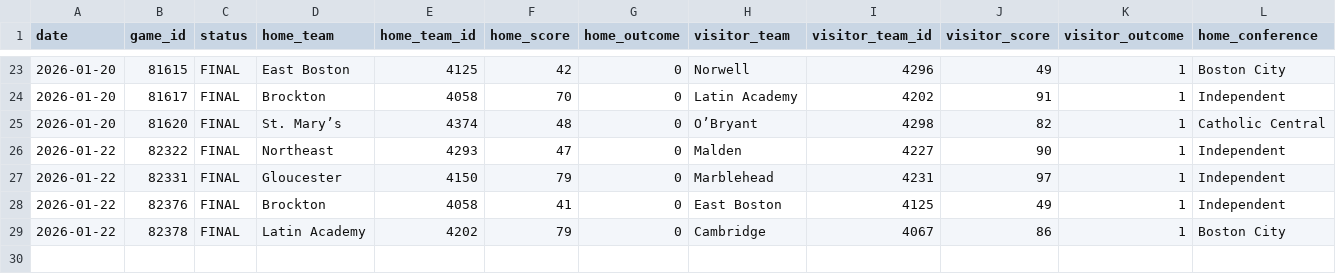
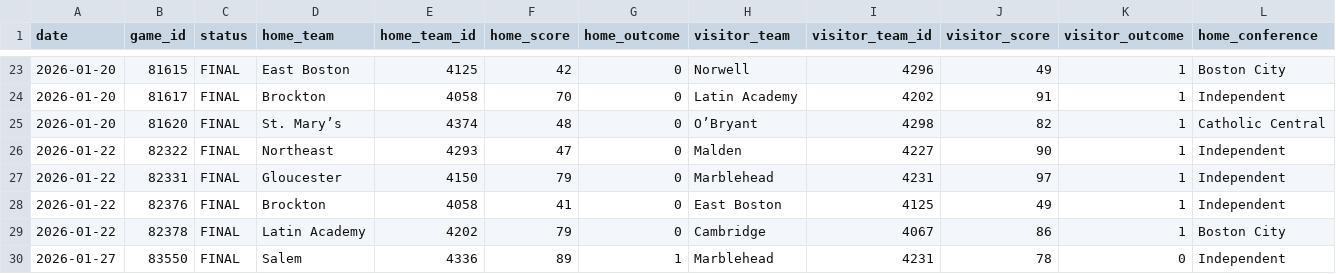
Before and after one commit to bwbensonjr/high-school-sports, a CSV file: data/coed-swimming-2026.csv, drawn as a sheet; only a part is shown, gaps mark what is left out; rows hold the shown columns only; the diff names each change by its address in the sheet, - before the commit and + after, or states it on an @@ line.

```diff
--- a/data/coed-swimming-2026.csv
+++ b/data/coed-swimming-2026.csv
+row 30: 2026-01-27 | 83550 | FINAL | Salem | 4336 | 89 | 1 | Marblehead | 4231 | 78 | 0 | Independent
```
Also changed, not shown: data/girls-basketball-2026.csv, data/girls-gymnastics-2026.csv, 46 other files.
